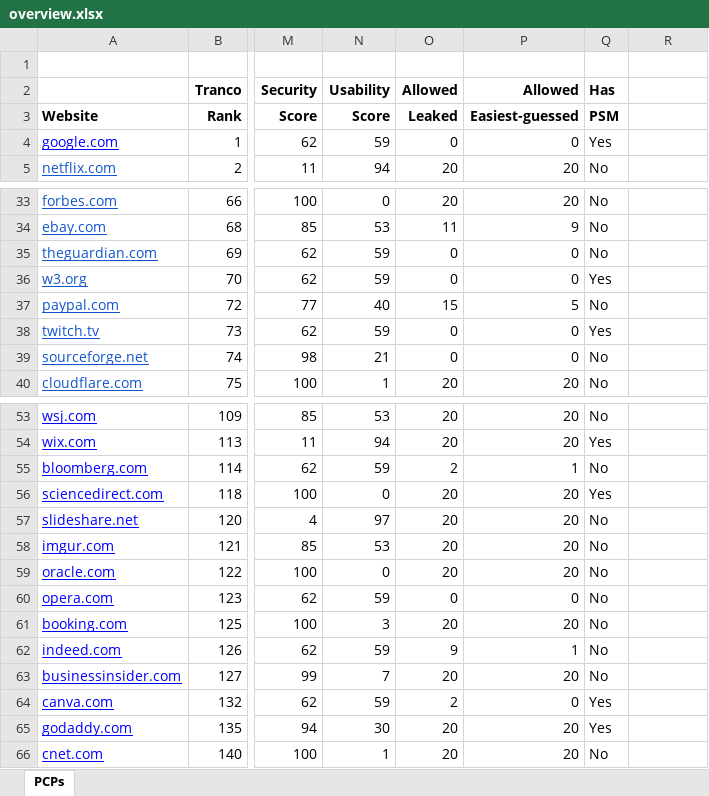
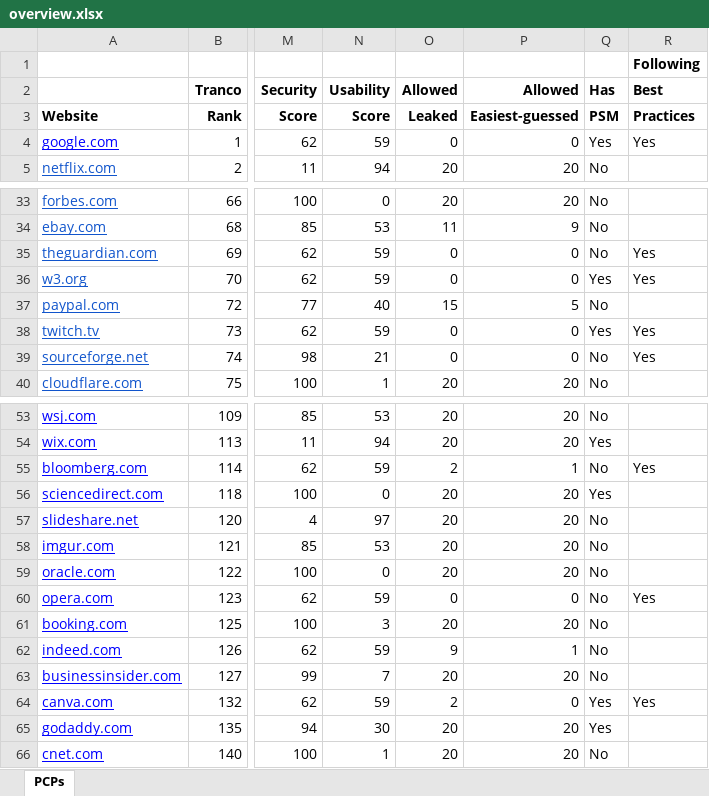
Before and after one commit to kvnl33/password-policies-120-top-websites, an Excel workbook: Overview/overview.xlsx, sheet PCPs, drawn as a sheet; only a part is shown, gaps mark what is left out; values as stored, in another font and other column widths than the file's, no borders; charts and pictures not drawn; the diff covers the shown part only; the diff names each change by its address in the sheet, - before the commit and + after, or states it on an @@ line.

Commit message:
Added whether websites are following best practices

```diff
--- a/Overview/overview.xlsx (sheet PCPs)
+++ b/Overview/overview.xlsx (sheet PCPs)
-R1 (Best): (empty)
+R1 (Best): Following
-R2: (empty)
+R2: Best
-R3 (Best): (empty)
+R3 (Best): Practices
-R4 (Best): (empty)
+R4 (Best): Yes
-R35:R36 (Best): (empty)
+R35:R36 (Best): Yes
-R38:R39 (Best): (empty)
+R38:R39 (Best): Yes
-R55 (Best): (empty)
+R55 (Best): Yes
-R60 (Best): (empty)
+R60 (Best): Yes
-R64 (Best): (empty)
+R64 (Best): Yes
```
Also changed, not shown: 112 moved rows and 7 edited cells elsewhere in this sheet.
